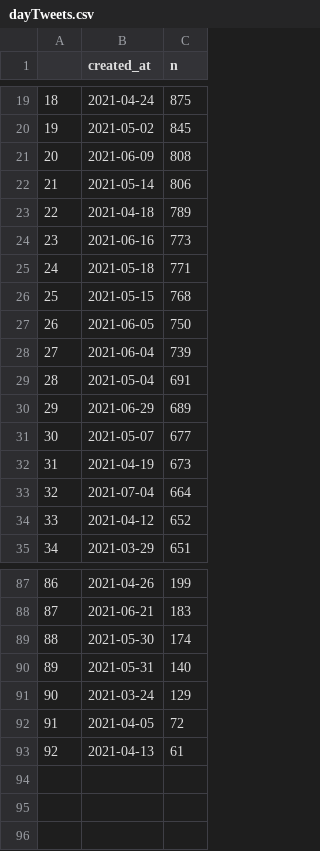
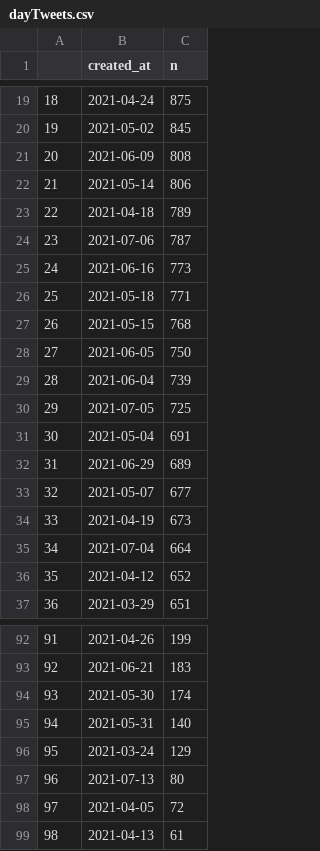
Before and after one commit to adamoxford/mgtweets, a CSV file: dayTweets.csv, drawn as a sheet; only a part is shown, gaps mark what is left out; addresses are those after the commit; the diff covers the shown part only; the diff names each change by its address in the sheet, - before the commit and + after, or states it on an @@ line.

```diff
--- a/dayTweets.csv
+++ b/dayTweets.csv
+row 24: 23 | 2021-07-06 | 787
@@ column A renumbered from row 25 down @@
+row 30: 29 | 2021-07-05 | 725
+row 97: 96 | 2021-07-13 | 80
```
Also changed, not shown: 6 added rows and 3 removed rows elsewhere in this file.
